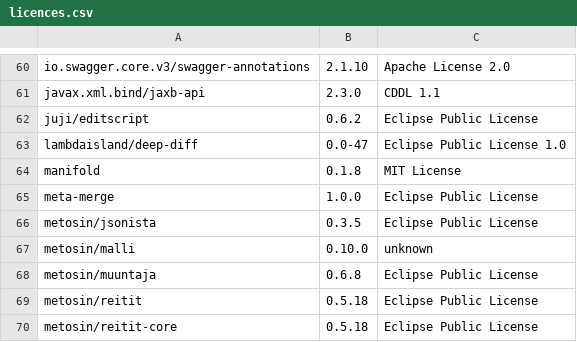
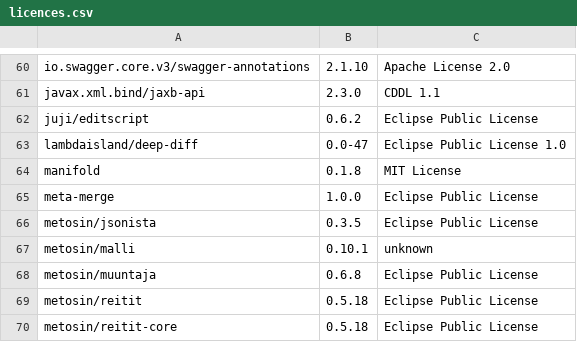
Before and after one commit to piotr-yuxuan/welcome-base-api, a CSV file: doc/licences.csv, drawn as a sheet; only a part is shown, gaps mark what is left out; the diff names each change by its address in the sheet, - before the commit and + after, or states it on an @@ line.

Commit message:
List dependency licences

```diff
--- a/doc/licences.csv
+++ b/doc/licences.csv
-B67: 0.10.0
+B67: 0.10.1
```
